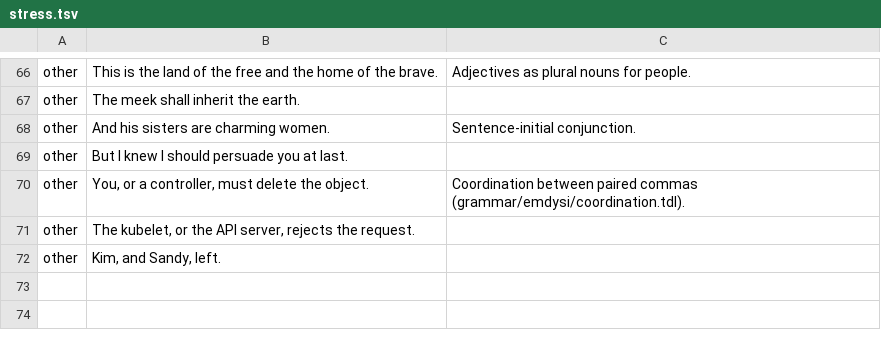
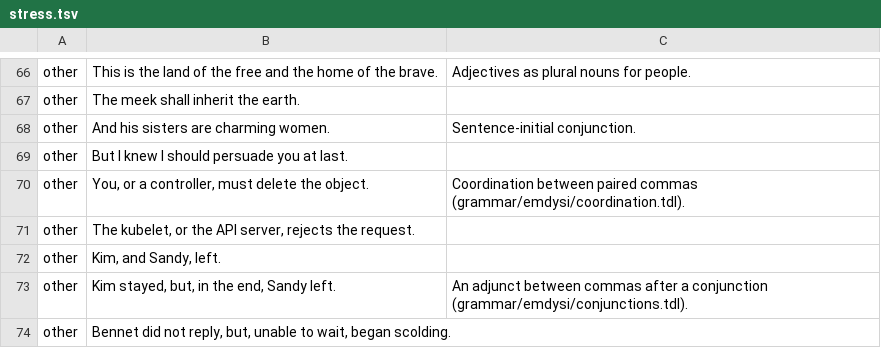
Before and after one commit to e6qu/emdysi, a TSV file: corpora/stress/stress.tsv, drawn as a sheet; only a part is shown, gaps mark what is left out.

Commit message:
Adjuncts between commas after a conjunction; the adjective comma not on conjunctions

```diff
--- a/corpora/stress/stress.tsv
+++ b/corpora/stress/stress.tsv
@@ -72 +72,3 @@ other	The kubelet, or the API server, rejects the request.
 other	Kim, and Sandy, left.	
+other	Kim stayed, but, in the end, Sandy left.	An adjunct between commas after a conjunction (grammar/emdysi/conjunctions.tdl).
+other	Bennet did not reply, but, unable to wait, began scolding.	
```
Also changed, not shown: 8 other files.
